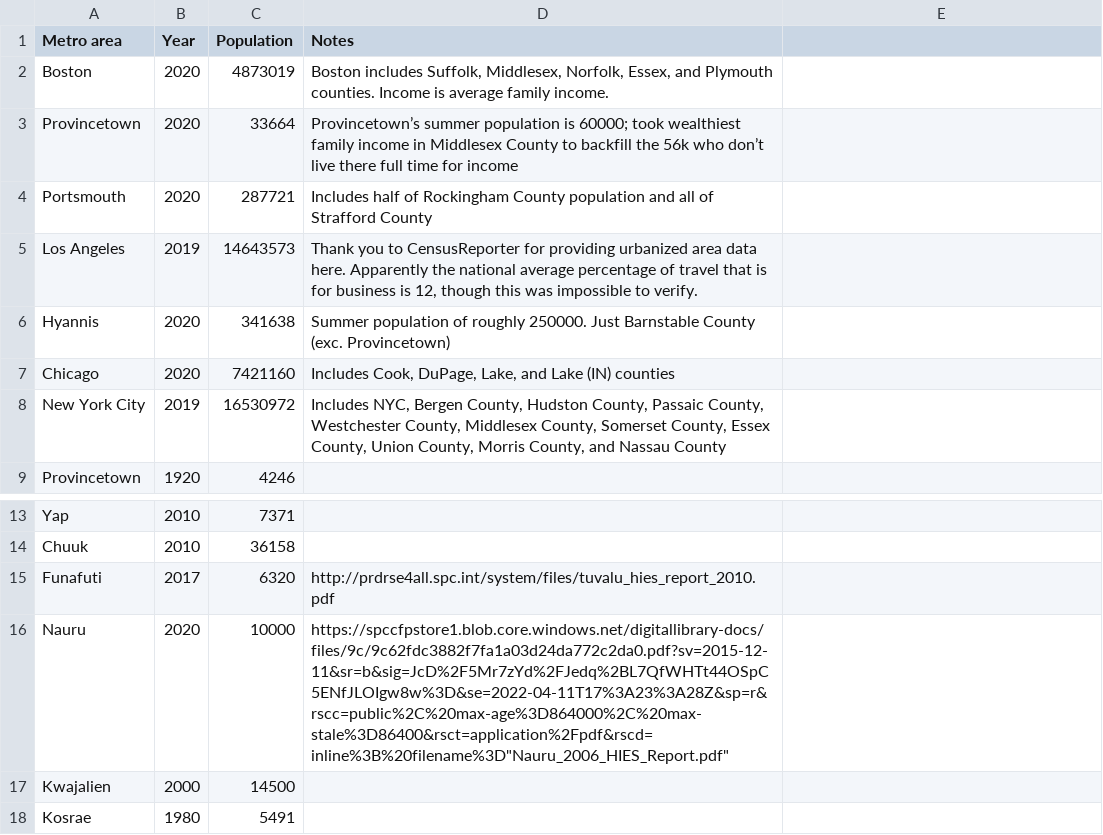
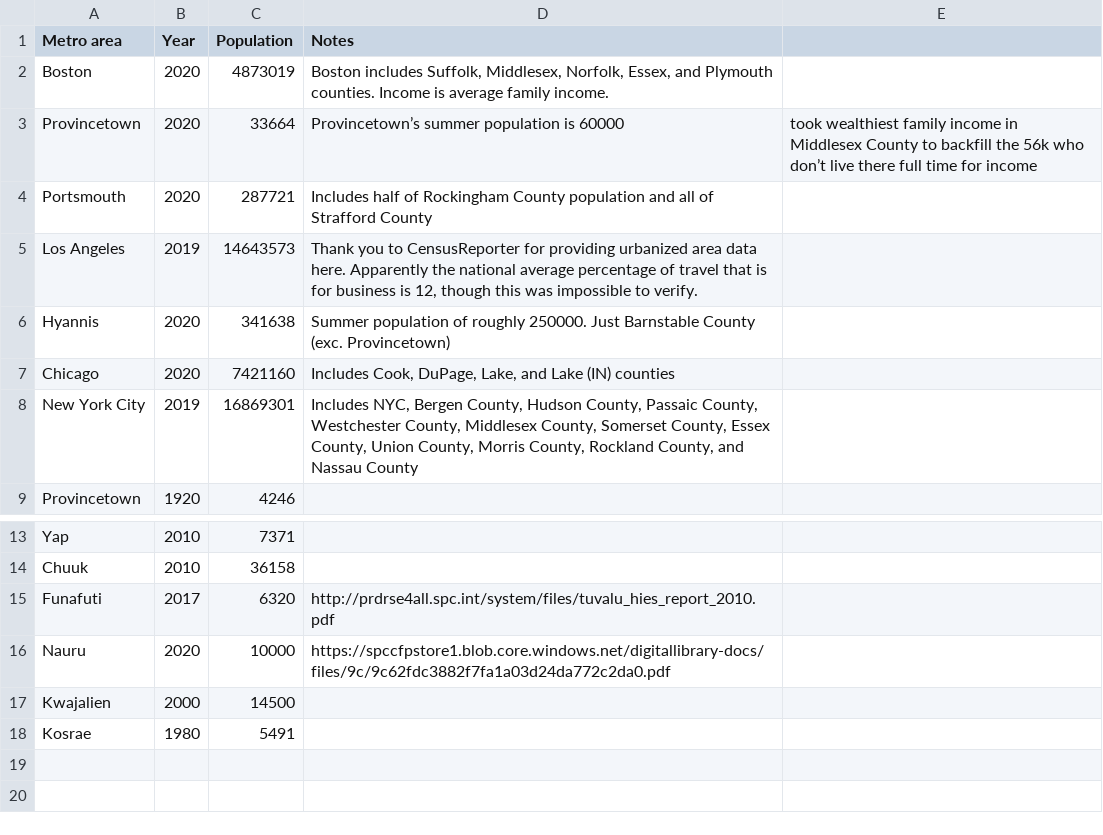
Before and after one commit to johnbrussell/airline-game, a CSV file: data/populations.csv, drawn as a sheet; only a part is shown, gaps mark what is left out; the diff names each change by its address in the sheet, - before the commit and + after, or states it on an @@ line.

Commit message:
Update data (#8)
* Add tourist numbers to data; remove percent business/leisure - can assume all national capital traffic is business, 88% of population traffic is leisure, and all tourist traffic is leisure

* Remove decimals from tourist volumes

* Add islands

```diff
--- a/data/populations.csv
+++ b/data/populations.csv
-D3 (Notes): …population is 60000; took wealthiest family income in Middlesex County to backfill the 56k who don’t live there full time for income
+D3 (Notes): …population is 60000
-E3: (empty)
+E3: took wealthiest family income in Middlesex County to backfill the 56k who don’t live there full time for income
-C8 (Population): 16530972
+C8 (Population): 16869301
-D8 (Notes): …Bergen County, Hudston County, Passaic County, Westchester County, Middlesex County, Somerset County, Essex County, Union County, Morris County, and…
+D8 (Notes): …Bergen County, Hudson County, Passaic County, Westchester County, Middlesex County, Somerset County, Essex County, Union County, Morris County, Rockland County, and…
-D16 (Notes): https://spccfpstore1.blob.core.windows.net/digitallibrary-docs/files/9c/9c62fdc3882f7fa1a03d24da772c2da0.pdf?sv=2015-12-11&sr=b&sig=JcD%2F5Mr7zYd%2FJedq%2BL7QfWHTt44OSpC5ENfJLOIgw8w%3D&se=2022-04-11T17%3A23%3A28Z&sp=r&rscc=public%2C%20max-age%3D864000%2C%20max-stale%3D86400&rsct=application%2Fpdf&rscd=inline%3B%20filename%3D"Nauru_2006_HIES_Report.pdf"
+D16 (Notes): https://spccfpstore1.blob.core.windows.net/digitallibrary-docs/files/9c/9c62fdc3882f7fa1a03d24da772c2da0.pdf
```
Also changed, not shown: data/metro_areas.csv, 2 other files.
